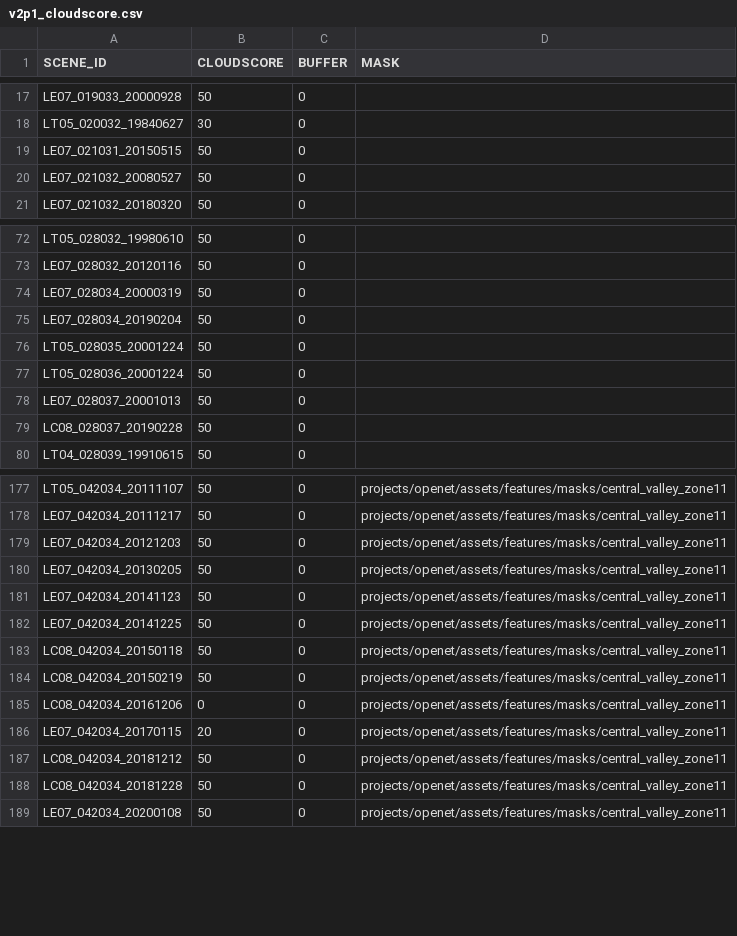
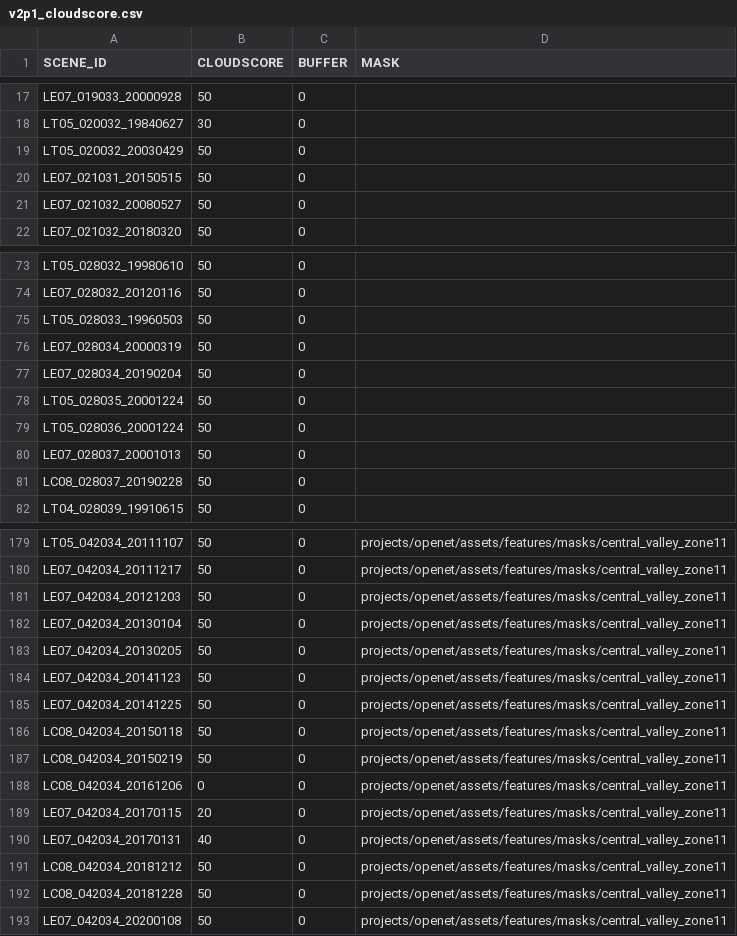
Before and after one commit to cgmorton/scene-skip-list, a CSV file: v2p1_cloudscore.csv, drawn as a sheet; only a part is shown, gaps mark what is left out.

```diff
--- a/v2p1_cloudscore.csv
+++ b/v2p1_cloudscore.csv
@@ -18,2 +18,3 @@ LE07_019033_20000928,50,0,
 LT05_020032_19840627,30,0,
+LT05_020032_20030429,50,0,
 LE07_021031_20150515,50,0,
@@ -73,2 +74,3 @@ LT05_028032_19980610,50,0,
 LE07_028032_20120116,50,0,
+LT05_028033_19960503,50,0,
 LE07_028034_20000319,50,0,
@@ -179,2 +181,3 @@ LE07_042034_20111217,50,0,projects/openet/assets/features/masks/central_valley_z
 LE07_042034_20121203,50,0,projects/openet/assets/features/masks/central_valley_zone11
+LE07_042034_20130104,50,0,projects/openet/assets/features/masks/central_valley_zone11
 LE07_042034_20130205,50,0,projects/openet/assets/features/masks/central_valley_zone11
@@ -186,2 +189,3 @@ LC08_042034_20161206,0,0,projects/openet/assets/features/masks/central_valley_zo
 LE07_042034_20170115,20,0,projects/openet/assets/features/masks/central_valley_zone11
+LE07_042034_20170131,40,0,projects/openet/assets/features/masks/central_valley_zone11
 LC08_042034_20181212,50,0,projects/openet/assets/features/masks/central_valley_zone11
```
Also changed, not shown: 2 other files.
